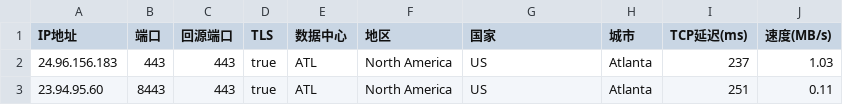
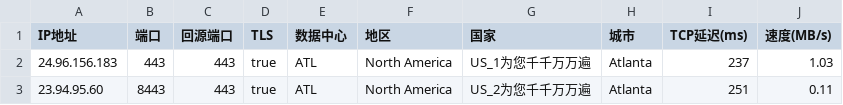
Before and after one commit to linanle/result, a CSV file: AS0-0-ATL.csv, drawn as a sheet.

```diff
--- a/AS0-0-ATL.csv
+++ b/AS0-0-ATL.csv
@@ -1,3 +1,3 @@
 IP地址,端口,回源端口,TLS,数据中心,地区,国家,城市,TCP延迟(ms),速度(MB/s)
-24.96.156.183,443,443,true,ATL,North America,US,Atlanta,237,1.03
-23.94.95.60,8443,443,true,ATL,North America,US,Atlanta,251,0.11
+24.96.156.183,443,443,true,ATL,North America,US_1为您千千万万遍,Atlanta,237,1.03
+23.94.95.60,8443,443,true,ATL,North America,US_2为您千千万万遍,Atlanta,251,0.11
```
Also changed, not shown: AS0-0-HKG.csv.
